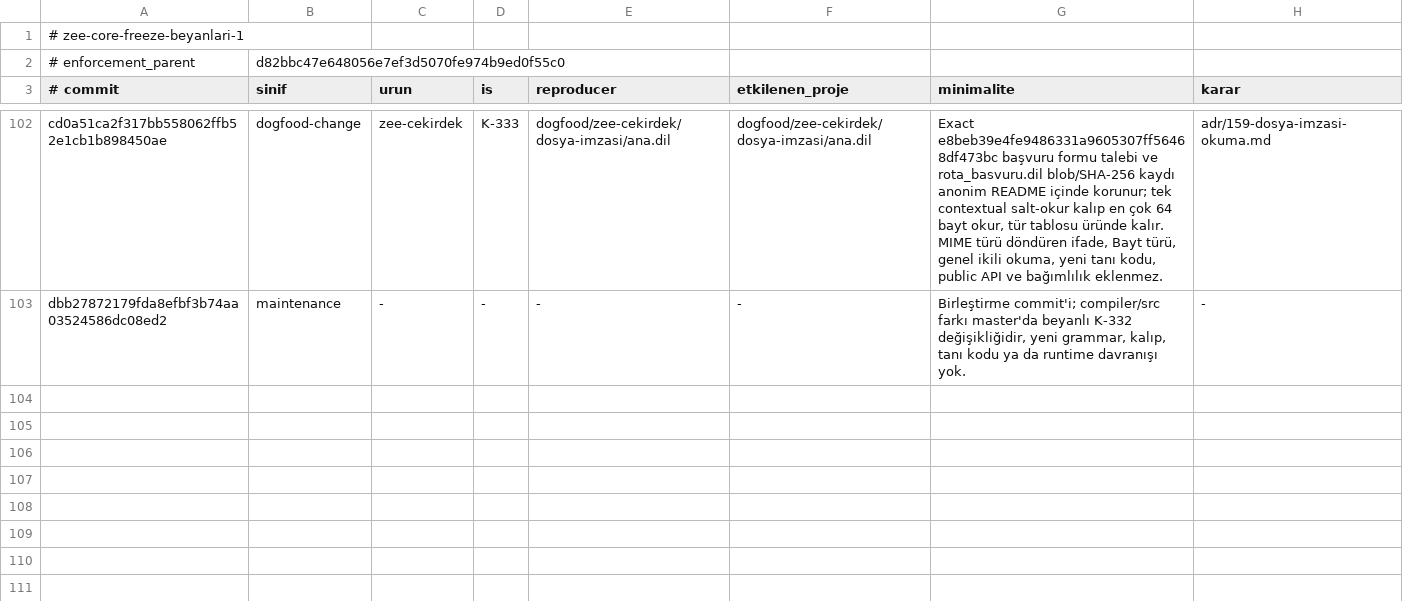
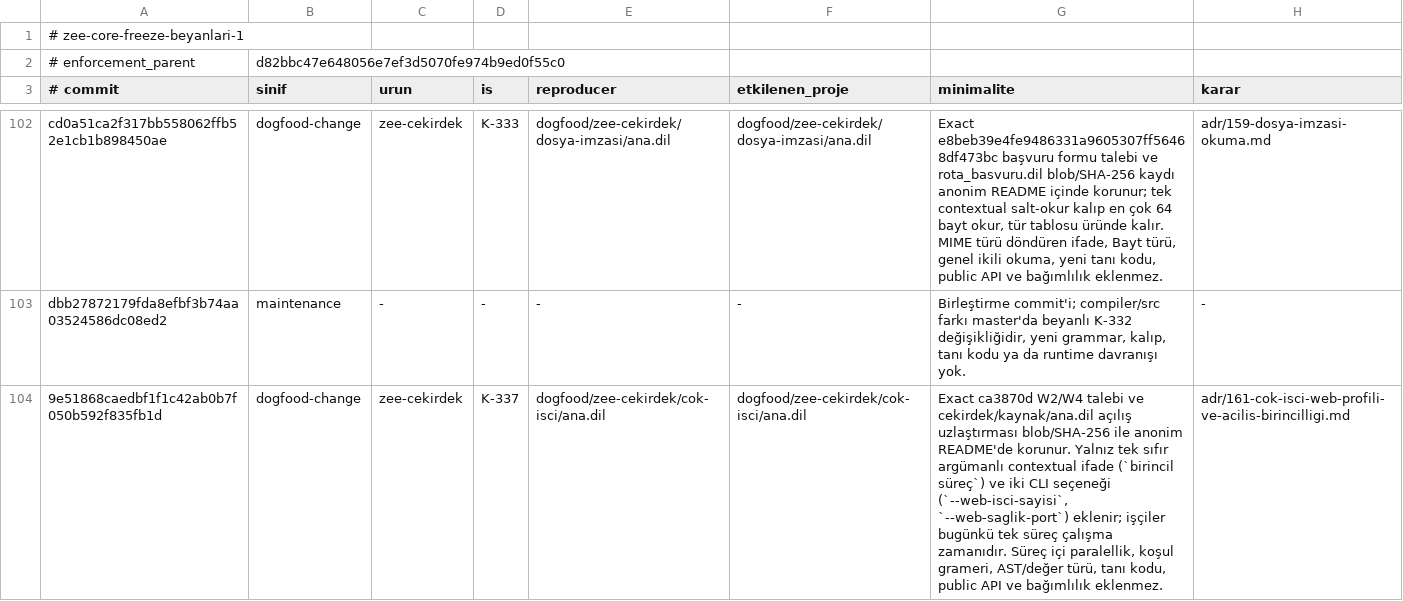
Before and after one commit to merbay-erp/zee, a TSV file: docs/core-freeze-beyanlari-v1.tsv, drawn as a sheet; only a part is shown, gaps mark what is left out; the diff names each change by its address in the sheet, - before the commit and + after, or states it on an @@ line.

```diff
--- a/docs/core-freeze-beyanlari-v1.tsv
+++ b/docs/core-freeze-beyanlari-v1.tsv
+row 104: 9e51868caedbf1f1c42ab0b7f050b592f835fb1d | dogfood-change | zee-cekirdek | K-337 | dogfood/zee-cekirdek/cok-isci/ana.dil | dogfood/zee-cekirdek/cok-isci/ana.dil | Exact ca3870d W2/W4 talebi ve cekirdek/kaynak/ana.dil açılış uzlaştırması blob/SHA-256 ile anonim README'de korunur. Yalnız tek sıfır argümanlı contextual ifade (`birincil süreç`) ve iki CLI seçeneği (`--web-isci-sayisi`, `--web-saglik-port`) eklenir; işçiler bugünkü tek süreç çalışma zamanıdır. Süreç içi paralellik, koşul grameri, AST/değer türü, tanı kodu, public API ve bağımlılık eklenmez. | adr/161-cok-isci-web-profili-ve-acilis-birincilligi.md
```
Also changed, not shown: docs/compiler-degisiklik-beyanlari-v1.tsv, 4 other files.
